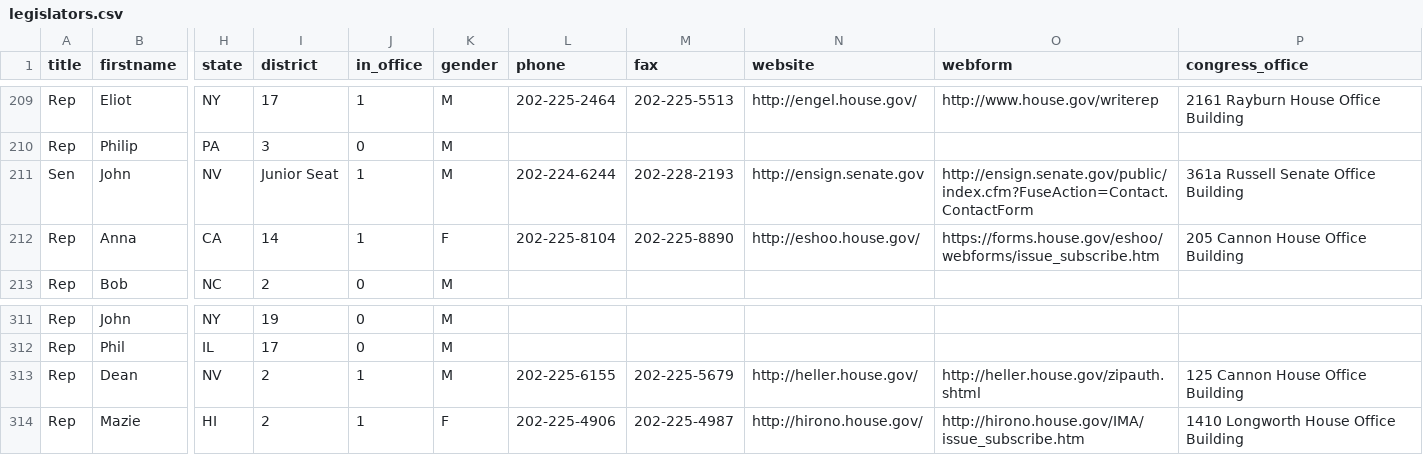
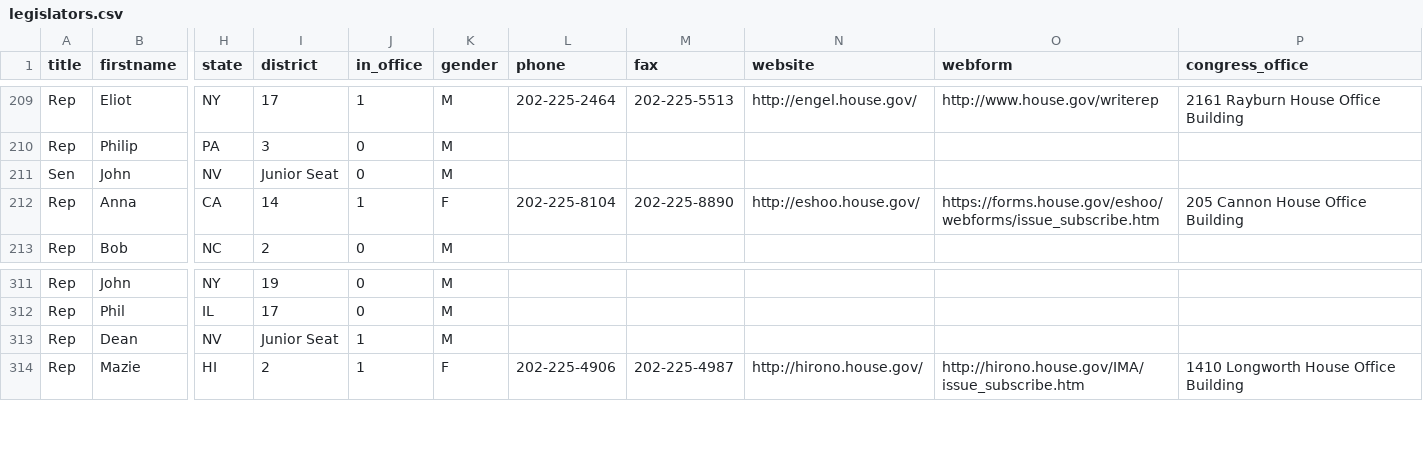
Before and after one commit to maco/apidata, a CSV file: legislators/legislators.csv, drawn as a sheet; only a part is shown, gaps mark what is left out; the diff names each change by its address in the sheet, - before the commit and + after, or states it on an @@ line.

Commit message:
replace Ensign with Heller

```diff
--- a/legislators/legislators.csv
+++ b/legislators/legislators.csv
-J211 (in_office): 1
+J211 (in_office): 0
-L211 (phone): 202-224-6244
+L211 (phone): (empty)
-M211 (fax): 202-228-2193
+M211 (fax): (empty)
-N211 (website): http://ensign.senate.gov
+N211 (website): (empty)
-O211 (webform): http://ensign.senate.gov/public/index.cfm?FuseAction=Contact.ContactForm
+O211 (webform): (empty)
-P211 (congress_office): 361a Russell Senate Office Building
+P211 (congress_office): (empty)
-I313 (district): 2
+I313 (district): Junior Seat
-L313 (phone): 202-225-6155
+L313 (phone): (empty)
-M313 (fax): 202-225-5679
+M313 (fax): (empty)
-N313 (website): http://heller.house.gov/
+N313 (website): (empty)
-O313 (webform): http://heller.house.gov/zipauth.shtml
+O313 (webform): (empty)
-P313 (congress_office): 125 Cannon House Office Building
+P313 (congress_office): (empty)
```
